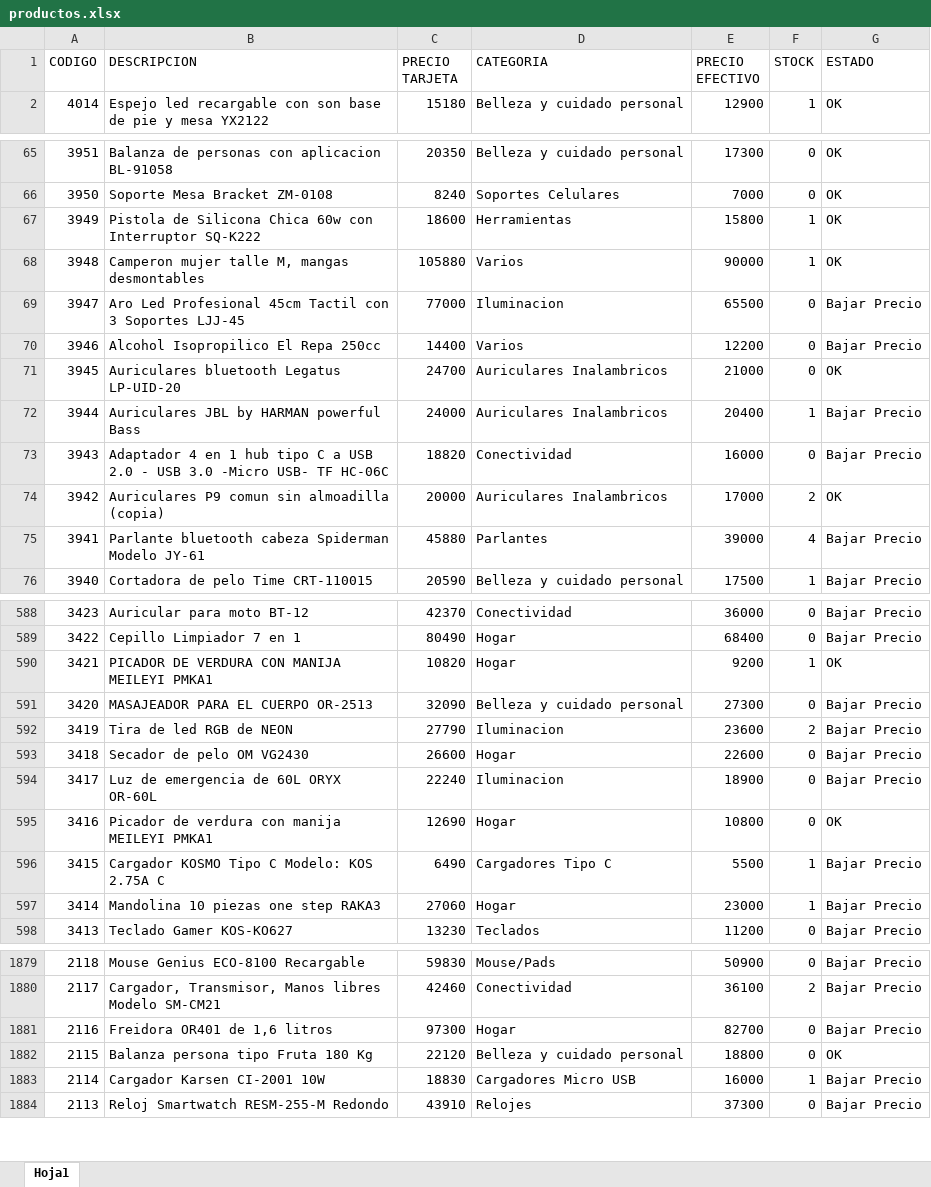
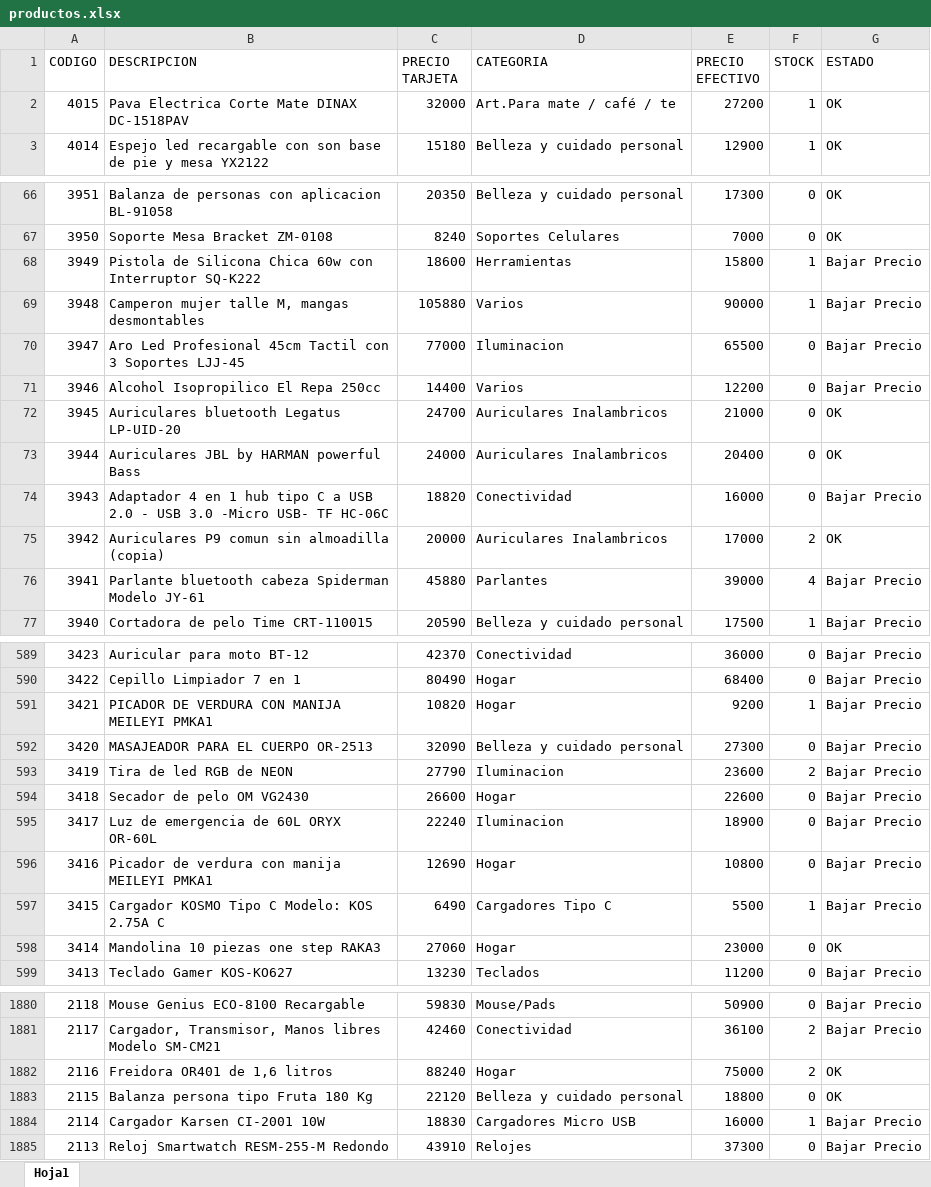
Before and after one commit to Nickbaster/tecnocodys, an Excel workbook: productos.xlsx, sheet Hoja1, drawn as a sheet; only a part is shown, gaps mark what is left out; values as stored, in another font and other column widths than the file's, no borders; addresses are those after the commit; the diff covers the shown part only; the diff names each change by its address in the sheet, - before the commit and + after, or states it on an @@ line.

```diff
--- a/productos.xlsx (sheet Hoja1)
+++ b/productos.xlsx (sheet Hoja1)
+row 2: 4015 | Pava Electrica Corte Mate DINAX DC-1518PAV | 32000 | Art.Para mate / café / te | 27200 | 1 | OK
-G68:G69 (ESTADO): OK
+G68:G69 (ESTADO): Bajar Precio
-F73 (STOCK): 1
+F73 (STOCK): 0
-G73 (ESTADO): Bajar Precio
+G73 (ESTADO): OK
-G591 (ESTADO): OK
+G591 (ESTADO): Bajar Precio
-G596 (ESTADO): OK
+G596 (ESTADO): Bajar Precio
-F598 (STOCK): 1
+F598 (STOCK): 0
-G598 (ESTADO): Bajar Precio
+G598 (ESTADO): OK
-C1882 (PRECIO TARJETA): 97300
+C1882 (PRECIO TARJETA): 88240
-E1882 (PRECIO EFECTIVO): 82700
+E1882 (PRECIO EFECTIVO): 75000
-F1882 (STOCK): 0
+F1882 (STOCK): 2
-G1882 (ESTADO): Bajar Precio
+G1882 (ESTADO): OK
```
Also changed, not shown: 47 edited cells elsewhere in this sheet, 3 other files.
